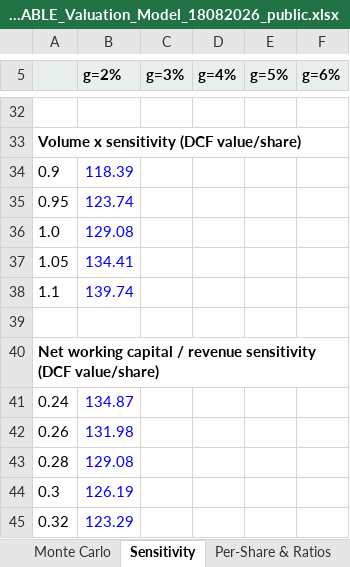
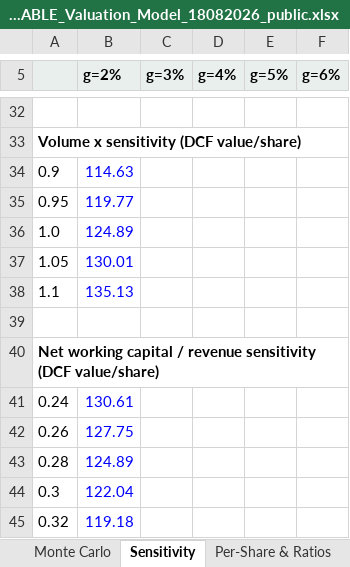
Before and after one commit to sherifomarsaleh/testahil, an Excel workbook: engine/riyadhcable_study/RIYADHCABLE_Valuation_Model_18082026_public.xlsx, sheet Sensitivity, drawn as a sheet; only a part is shown, gaps mark what is left out; values as stored, in another font and other column widths than the file's, no borders; the diff covers the shown part only; the diff names each change by its address in the sheet, - before the commit and + after, or states it on an @@ line.

```diff
--- a/engine/riyadhcable_study/RIYADHCABLE_Valuation_Model_18082026_public.xlsx (sheet Sensitivity)
+++ b/engine/riyadhcable_study/RIYADHCABLE_Valuation_Model_18082026_public.xlsx (sheet Sensitivity)
-B34 (g=2%): 118.39
+B34 (g=2%): 114.63
-B35 (g=2%): 123.74
+B35 (g=2%): 119.77
-B36 (g=2%): 129.08
+B36 (g=2%): 124.89
-B37 (g=2%): 134.41
+B37 (g=2%): 130.01
-B38 (g=2%): 139.74
+B38 (g=2%): 135.13
-B41 (g=2%): 134.87
+B41 (g=2%): 130.61
-B42 (g=2%): 131.98
+B42 (g=2%): 127.75
-B43 (g=2%): 129.08
+B43 (g=2%): 124.89
-B44 (g=2%): 126.19
+B44 (g=2%): 122.04
-B45 (g=2%): 123.29
+B45 (g=2%): 119.18
```
Also changed, not shown: 4 added rows, 4 removed rows and 19 edited cells elsewhere in this sheet, sheet DCF, sheet Fundamental Valuation, 18 other files.
